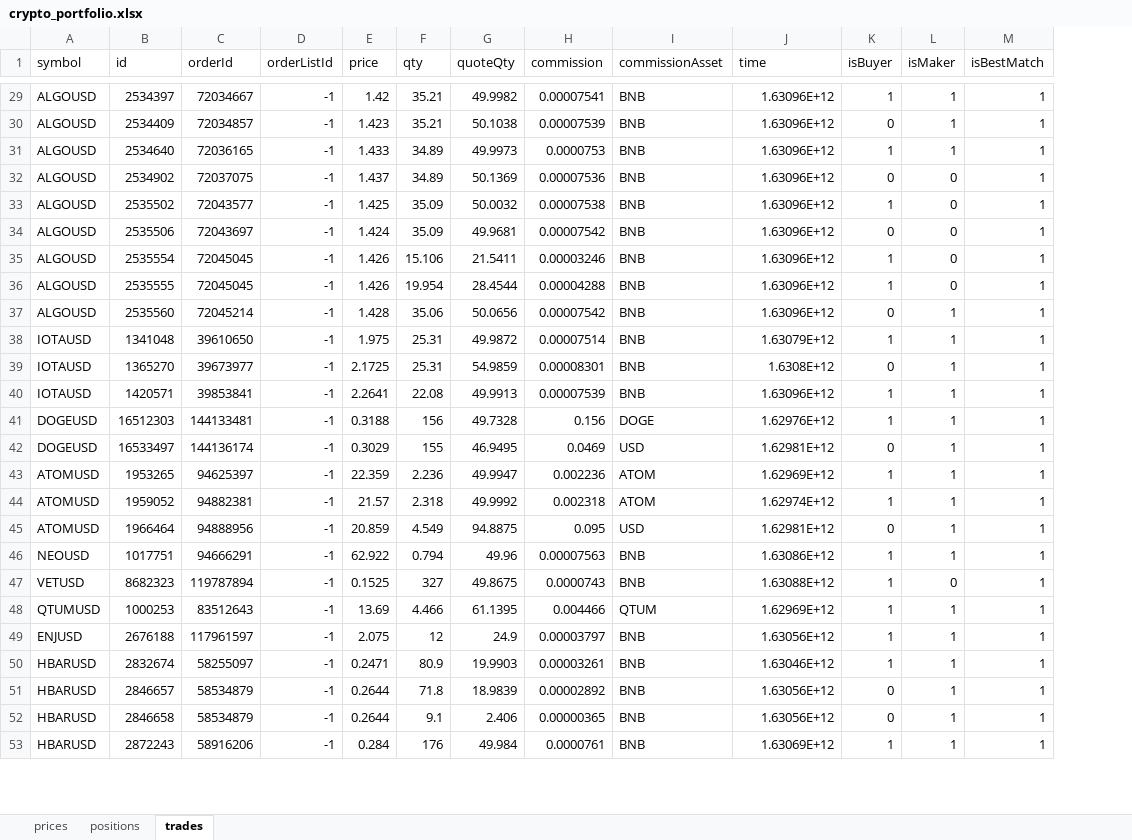
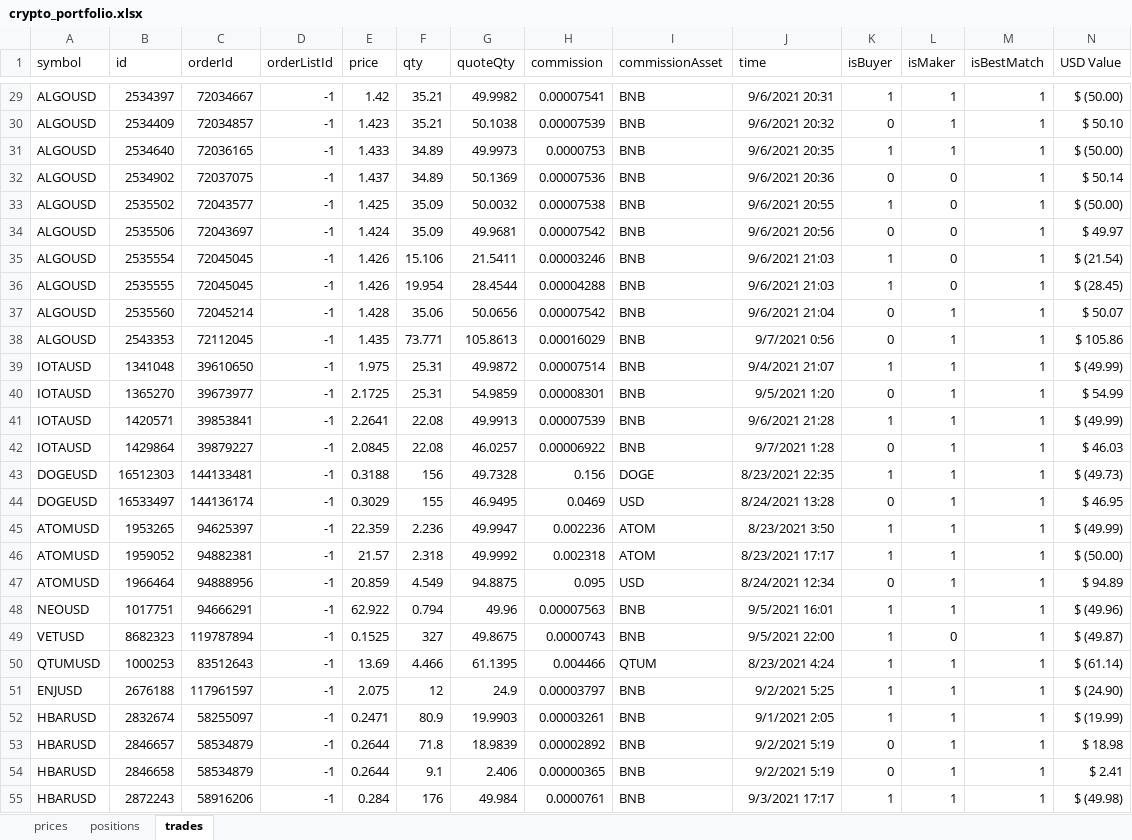
Before and after one commit to befitz/Crypto_Bin, an Excel workbook: Bin_Port/crypto_portfolio.xlsx, sheet trades, drawn as a sheet; only a part is shown, gaps mark what is left out; values as stored, in another font and other column widths than the file's, no borders; addresses are those after the commit; the diff covers the shown part only; the diff names each change by its address in the sheet, - before the commit and + after, or states it on an @@ line.

```diff
--- a/Bin_Port/crypto_portfolio.xlsx (sheet trades)
+++ b/Bin_Port/crypto_portfolio.xlsx (sheet trades)
+column N (USD Value), rows 29-37: $ (50.00) | $ 50.10 | $ (50.00) | $ 50.14 | $ (50.00) | $ 49.97 | $ (21.54) | $ (28.45) | $ 50.07; rows 39-41: $ (49.99) | $ 54.99 | $ (49.99); rows 43-55: $ (49.73) | $ 46.95 | $ (49.99) | $ (50.00) | $ 94.89 | $ (49.96) | $ (49.87) | $ (61.14) | $ (24.90) | $ (19.99) | $ 18.98 | $ 2.41 | $ (49.98)
-J29 (time): 1.63096E+12
+J29 (time): 9/6/2021 20:31
-J30 (time): 1.63096E+12
+J30 (time): 9/6/2021 20:32
-J31 (time): 1.63096E+12
+J31 (time): 9/6/2021 20:35
-J32 (time): 1.63096E+12
+J32 (time): 9/6/2021 20:36
-J33 (time): 1.63096E+12
+J33 (time): 9/6/2021 20:55
-J34 (time): 1.63096E+12
+J34 (time): 9/6/2021 20:56
-J35:J36 (time): 1.63096E+12
+J35:J36 (time): 9/6/2021 21:03
-J37 (time): 1.63096E+12
+J37 (time): 9/6/2021 21:04
+row 38: ALGOUSD | 2543353 | 72112045 | -1 | 1.435 | 73.771 | 105.8613 | 0.00016029 | BNB | 9/7/2021 0:56 | 0 | 1 | 1 | $ 105.86
-J39 (time): 1.63079E+12
+J39 (time): 9/4/2021 21:07
-J40 (time): 1.6308E+12
+J40 (time): 9/5/2021 1:20
-J41 (time): 1.63096E+12
+J41 (time): 9/6/2021 21:28
+row 42: IOTAUSD | 1429864 | 39879227 | -1 | 2.0845 | 22.08 | 46.0257 | 0.00006922 | BNB | 9/7/2021 1:28 | 0 | 1 | 1 | $ 46.03
-J43 (time): 1.62976E+12
+J43 (time): 8/23/2021 22:35
-J44 (time): 1.62981E+12
+J44 (time): 8/24/2021 13:28
-J45 (time): 1.62969E+12
+J45 (time): 8/23/2021 3:50
-J46 (time): 1.62974E+12
+J46 (time): 8/23/2021 17:17
-J47 (time): 1.62981E+12
+J47 (time): 8/24/2021 12:34
-J48 (time): 1.63086E+12
+J48 (time): 9/5/2021 16:01
-J49 (time): 1.63088E+12
+J49 (time): 9/5/2021 22:00
-J50 (time): 1.62969E+12
+J50 (time): 8/23/2021 4:24
-J51 (time): 1.63056E+12
+J51 (time): 9/2/2021 5:25
-J52 (time): 1.63046E+12
+J52 (time): 9/1/2021 2:05
-J53:J54 (time): 1.63056E+12
+J53:J54 (time): 9/2/2021 5:19
-J55 (time): 1.63069E+12
+J55 (time): 9/3/2021 17:17
```
Also changed, not shown: 1 added row and 61 edited cells elsewhere in this sheet, sheet prices, sheet positions.
